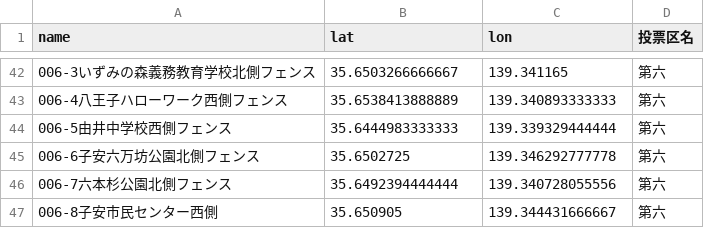
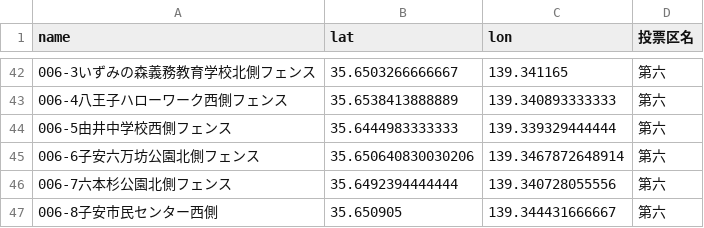
Before and after one commit to hachioji-city/posukei-map2024-3, a CSV file: csv/01-ポスター掲示場.csv, drawn as a sheet; only a part is shown, gaps mark what is left out.

Commit message:
Update 01-ポスター掲示場.csv

```diff
--- a/csv/01-ポスター掲示場.csv
+++ b/csv/01-ポスター掲示場.csv
@@ -44,3 +44,3 @@ name,lat,lon,投票区名
 006-5由井中学校西側フェンス,35.6444983333333,139.339329444444,第六
-006-6子安六万坊公園北側フェンス,35.6502725,139.346292777778,第六
+006-6子安六万坊公園北側フェンス,35.650640830030206,139.3467872648914,第六
 006-7六本杉公園北側フェンス,35.6492394444444,139.340728055556,第六
```
